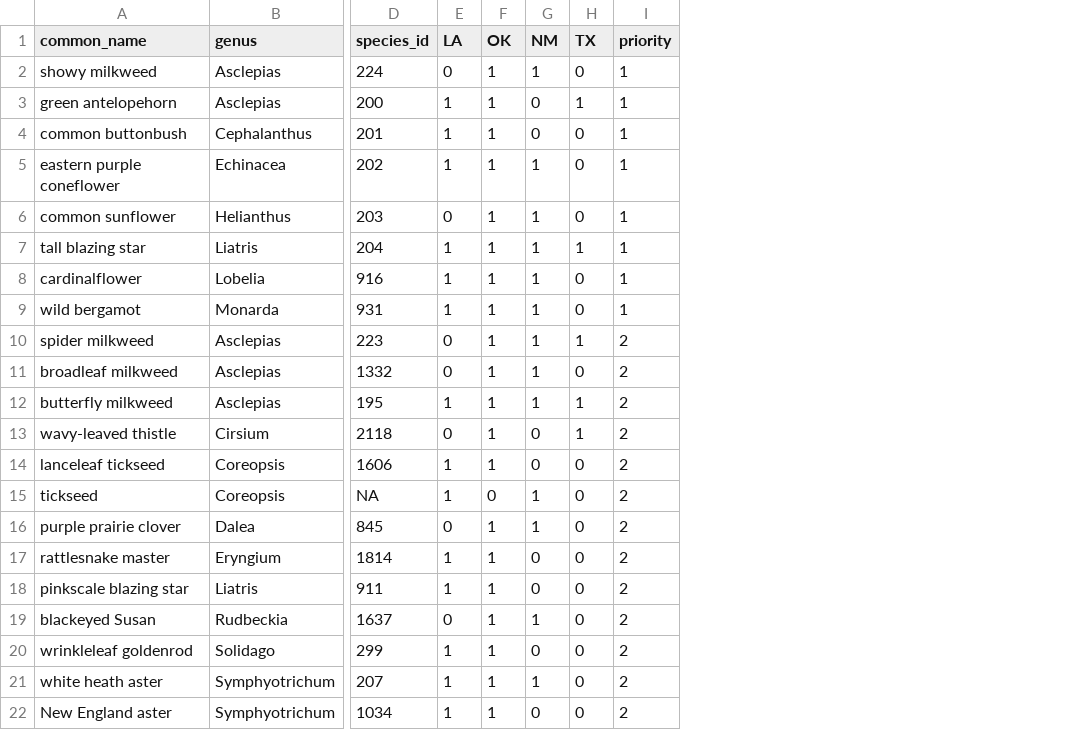
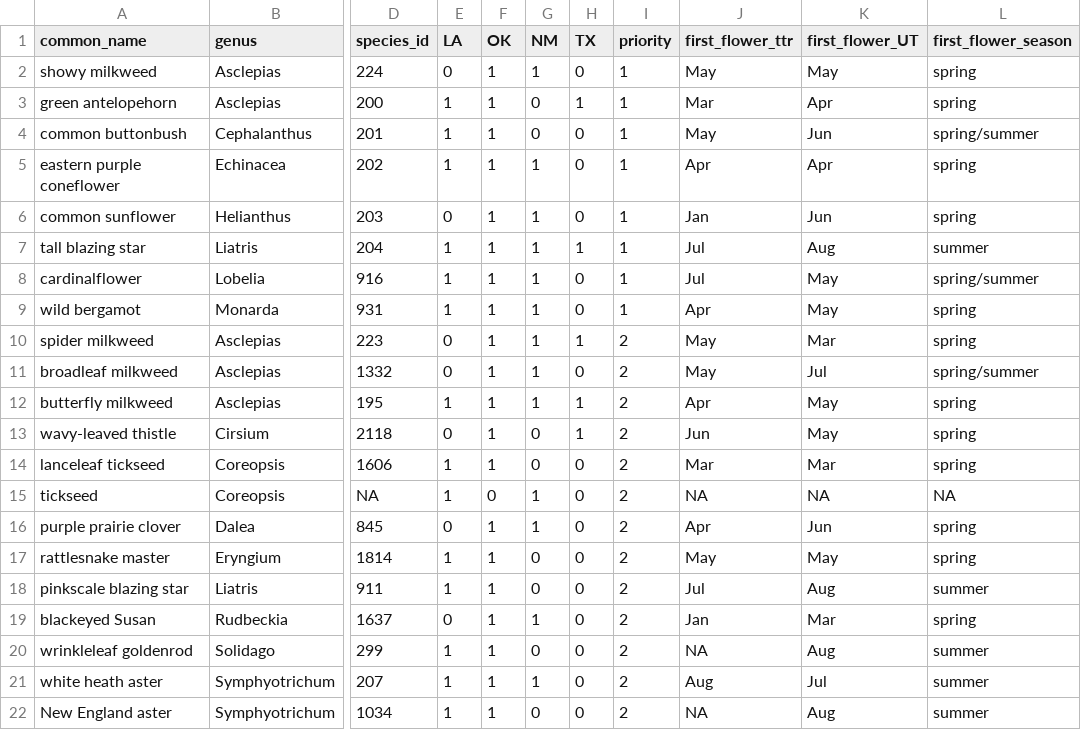
Before and after one commit to ezylstra/TimeToRestore, a CSV file: data/priority-species.csv, drawn as a sheet; only a part is shown, gaps mark what is left out; the diff names each change by its address in the sheet, - before the commit and + after, or states it on an @@ line.

Commit message:
Add info about flowering season

```diff
--- a/data/priority-species.csv
+++ b/data/priority-species.csv
+column J (first_flower_ttr), rows 2-22: May | Mar | May | Apr | Jan | Jul | Jul | Apr | May | May | Apr | Jun | Mar | NA | Apr | May | Jul | Jan | NA | Aug | NA
+column K (first_flower_UT), rows 2-22: May | Apr | Jun | Apr | Jun | Aug | May | May | Mar | Jul | May | May | Mar | NA | Jun | May | Aug | Mar | Aug | Jul | Aug
+column L (first_flower_season), rows 2-22: spring | spring | spring/summer | spring | spring | summer | spring/summer | spring | spring | spring/summer | spring | spring | spring | NA | spring | spring | summer | spring | summer | summer | summer
```
